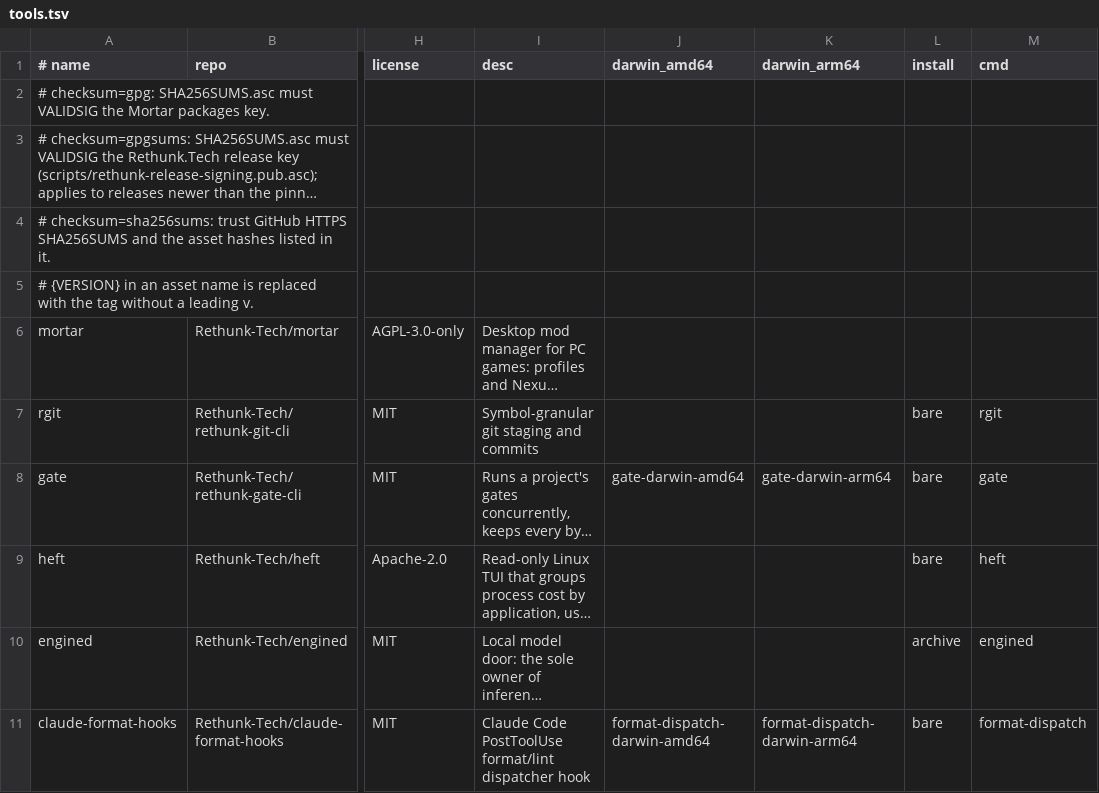
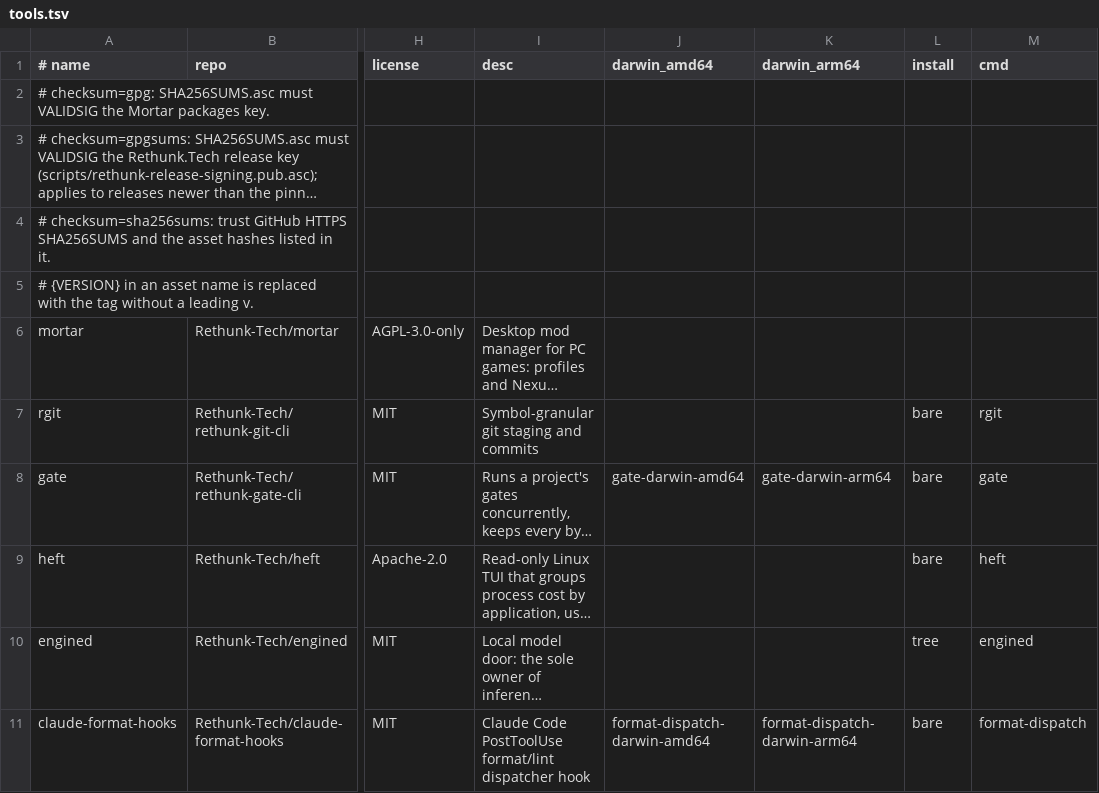
Before and after one commit to Rethunk-Tech/homebrew-tap, a TSV file: scripts/tools.tsv, drawn as a sheet; only a part is shown, gaps mark what is left out; long unchanged cells end in …; the diff names each change by its address in the sheet, - before the commit and + after, or states it on an @@ line.

Commit message:
fix(formula): engined installs its release tree under libexec and tests a spec read

```diff
--- a/scripts/tools.tsv
+++ b/scripts/tools.tsv
-L10 (install): archive
+L10 (install): tree
```
Also changed, not shown: 5 other files.
